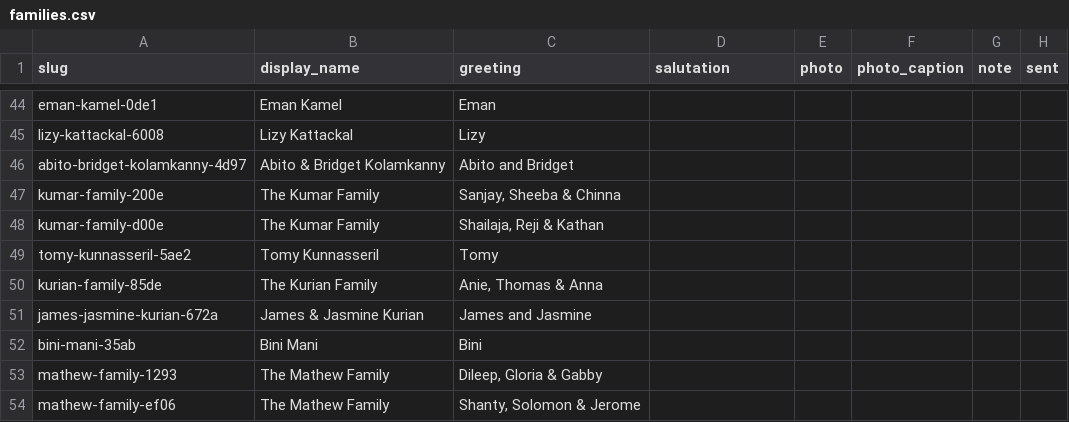
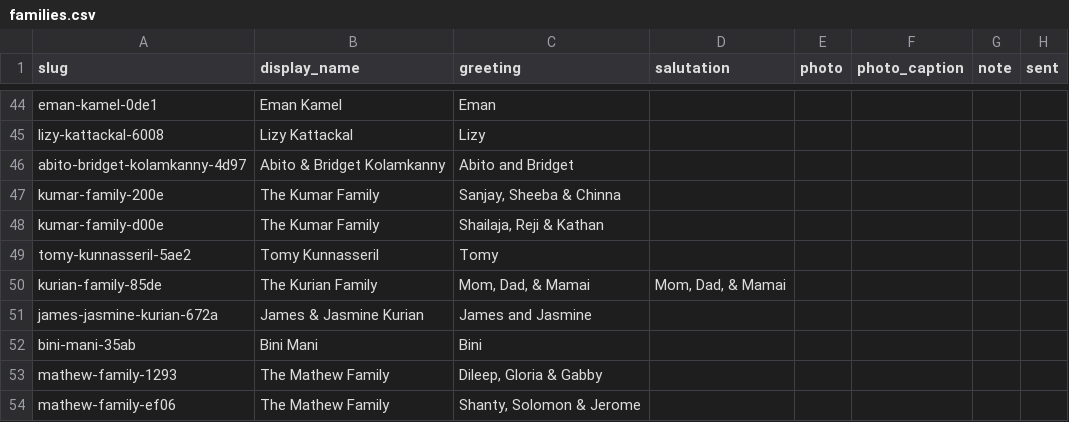
Before and after one commit to Aj-K-code/WeddingReminder, a CSV file: families.csv, drawn as a sheet; only a part is shown, gaps mark what is left out; the diff covers the shown part only.

```diff
--- a/families.csv
+++ b/families.csv
@@ -49,3 +49,3 @@ kumar-family-d00e,The Kumar Family,"Shailaja, Reji & Kathan",,,,,
 tomy-kunnasseril-5ae2,Tomy Kunnasseril,Tomy,,,,,
-kurian-family-85de,The Kurian Family,"Anie, Thomas & Anna",,,,,
+kurian-family-85de,The Kurian Family,"Mom, Dad, & Mamai","Mom, Dad, & Mamai",,,,
 james-jasmine-kurian-672a,James & Jasmine Kurian,James and Jasmine,,,,,
```
Also changed, not shown: 18 edited cells elsewhere in this file, links.csv.
